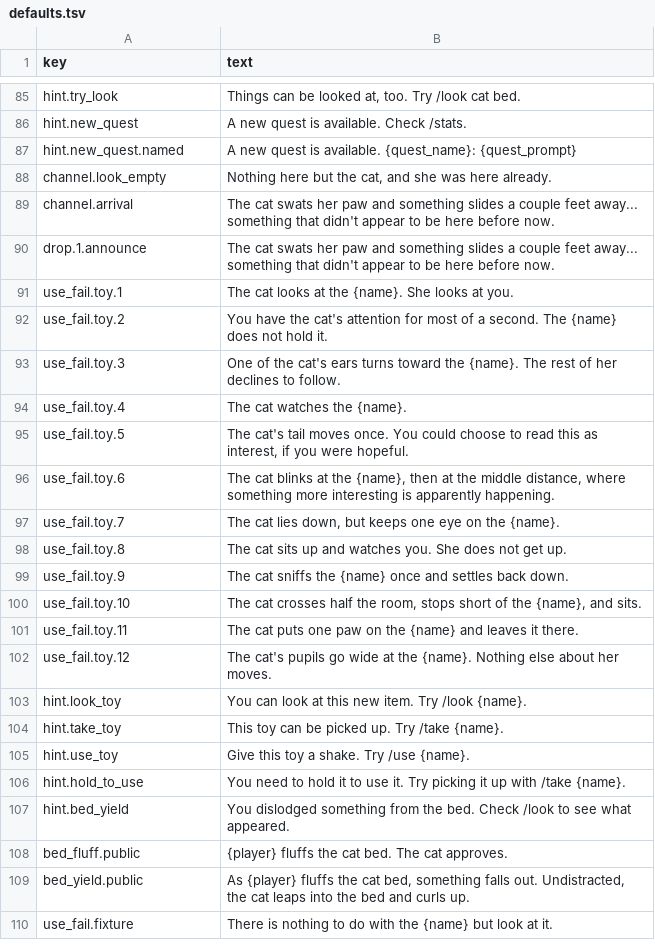
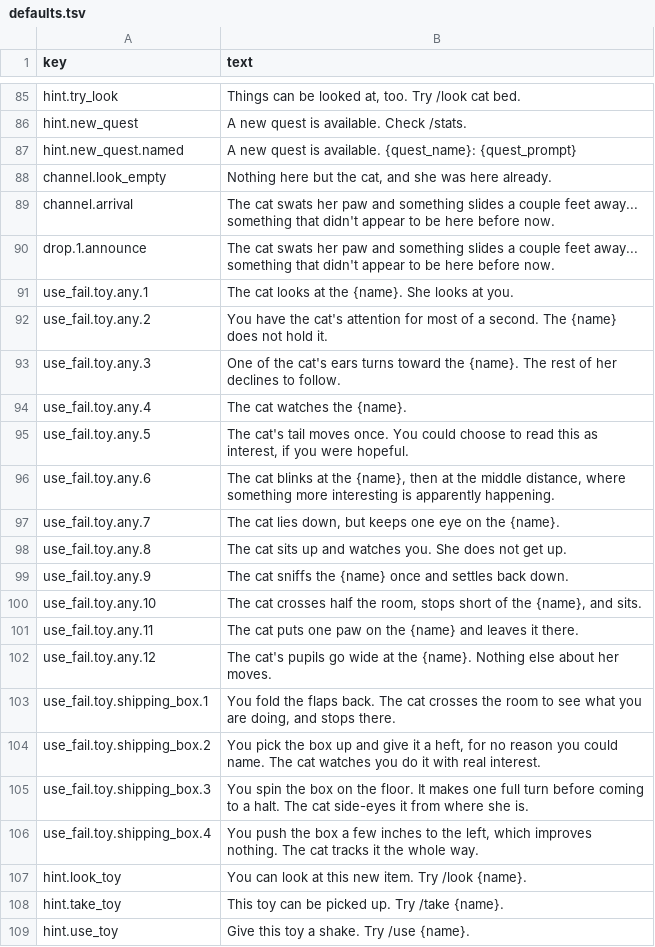
Before and after one commit to kelseybooth/halloween-in-june, a TSV file: creative content/defaults.tsv, drawn as a sheet; only a part is shown, gaps mark what is left out; the shorter side is filled out with more unchanged rows.

```diff
--- a/creative content/defaults.tsv
+++ b/creative content/defaults.tsv
@@ -90,14 +90,18 @@ channel.arrival	The cat swats her paw and something slides a couple feet away...
 drop.1.announce	The cat swats her paw and something slides a couple feet away... something that didn't appear to be here before now.
-use_fail.toy.1	The cat looks at the {name}. She looks at you.
-use_fail.toy.2	You have the cat's attention for most of a second. The {name} does not hold it.
-use_fail.toy.3	One of the cat's ears turns toward the {name}. The rest of her declines to follow.
-use_fail.toy.4	The cat watches the {name}.
-use_fail.toy.5	The cat's tail moves once. You could choose to read this as interest, if you were hopeful.
-use_fail.toy.6	The cat blinks at the {name}, then at the middle distance, where something more interesting is apparently happening.
-use_fail.toy.7	The cat lies down, but keeps one eye on the {name}.
-use_fail.toy.8	The cat sits up and watches you. She does not get up.
-use_fail.toy.9	The cat sniffs the {name} once and settles back down.
-use_fail.toy.10	The cat crosses half the room, stops short of the {name}, and sits.
-use_fail.toy.11	The cat puts one paw on the {name} and leaves it there.
-use_fail.toy.12	The cat's pupils go wide at the {name}. Nothing else about her moves.
+use_fail.toy.any.1	The cat looks at the {name}. She looks at you.
+use_fail.toy.any.2	You have the cat's attention for most of a second. The {name} does not hold it.
+use_fail.toy.any.3	One of the cat's ears turns toward the {name}. The rest of her declines to follow.
+use_fail.toy.any.4	The cat watches the {name}.
+use_fail.toy.any.5	The cat's tail moves once. You could choose to read this as interest, if you were hopeful.
+use_fail.toy.any.6	The cat blinks at the {name}, then at the middle distance, where something more interesting is apparently happening.
+use_fail.toy.any.7	The cat lies down, but keeps one eye on the {name}.
+use_fail.toy.any.8	The cat sits up and watches you. She does not get up.
+use_fail.toy.any.9	The cat sniffs the {name} once and settles back down.
+use_fail.toy.any.10	The cat crosses half the room, stops short of the {name}, and sits.
+use_fail.toy.any.11	The cat puts one paw on the {name} and leaves it there.
+use_fail.toy.any.12	The cat's pupils go wide at the {name}. Nothing else about her moves.
+use_fail.toy.shipping_box.1	You fold the flaps back. The cat crosses the room to see what you are doing, and stops there.
+use_fail.toy.shipping_box.2	You pick the box up and give it a heft, for no reason you could name. The cat watches you do it with real interest.
+use_fail.toy.shipping_box.3	You spin the box on the floor. It makes one full turn before coming to a halt. The cat side-eyes it from where she is.
+use_fail.toy.shipping_box.4	You push the box a few inches to the left, which improves nothing. The cat tracks it the whole way.
 hint.look_toy	You can look at this new item. Try /look {name}.
```
Also changed, not shown: 6 other files.
